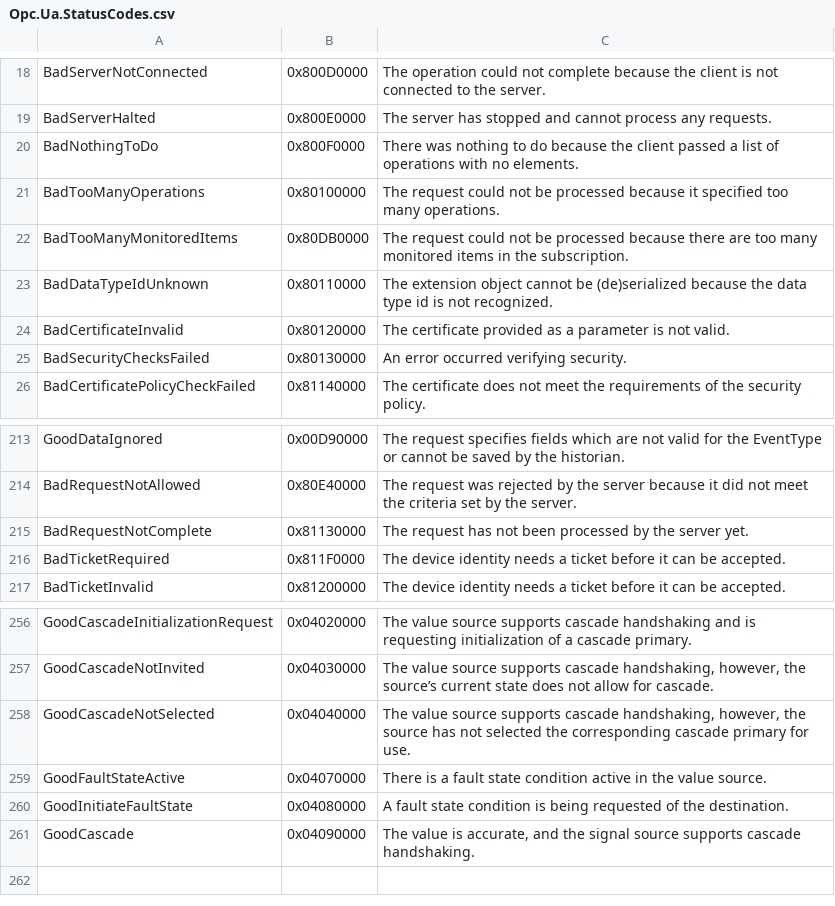
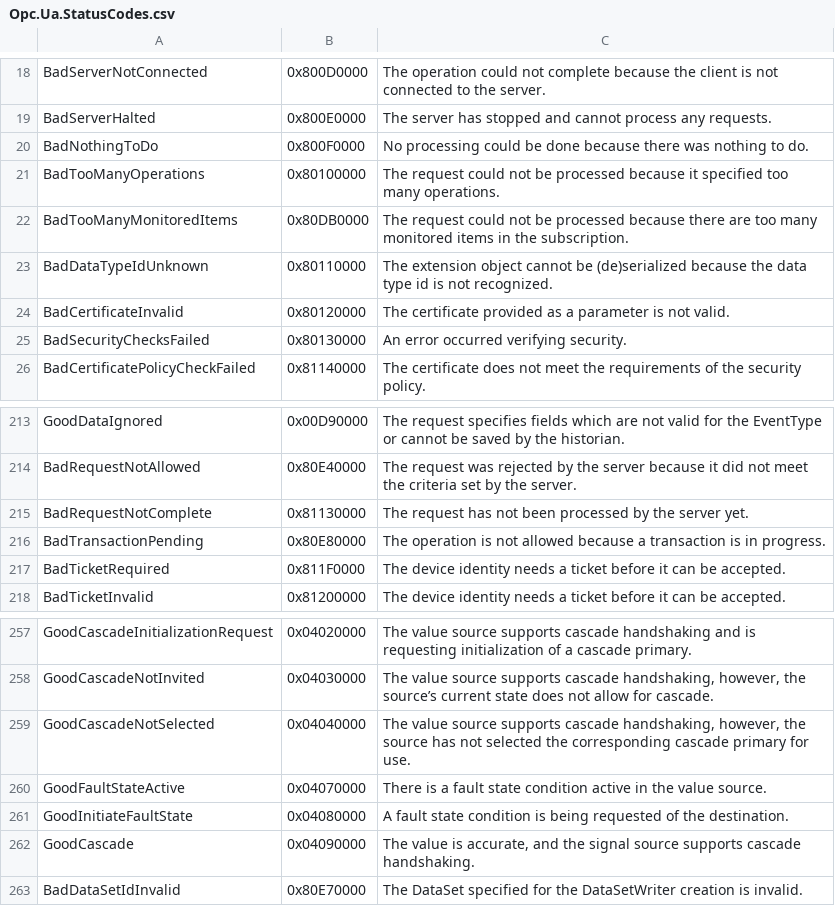
Before and after one commit to OPCFoundation/UA-.NETStandard, a CSV file: Stack/Opc.Ua.Core/Schema/Opc.Ua.StatusCodes.csv, drawn as a sheet; only a part is shown, gaps mark what is left out.

```diff
--- a/Stack/Opc.Ua.Core/Schema/Opc.Ua.StatusCodes.csv
+++ b/Stack/Opc.Ua.Core/Schema/Opc.Ua.StatusCodes.csv
@@ -19,3 +19,3 @@ BadServerNotConnected,0x800D0000,"The operation could not complete because the c
 BadServerHalted,0x800E0000,"The server has stopped and cannot process any requests."
-BadNothingToDo,0x800F0000,"There was nothing to do because the client passed a list of operations with no elements."
+BadNothingToDo,0x800F0000,"No processing could be done because there was nothing to do."
 BadTooManyOperations,0x80100000,"The request could not be processed because it specified too many operations."
@@ -215,2 +215,3 @@ BadRequestNotAllowed,0x80E40000,"The request was rejected by the server because
 BadRequestNotComplete,0x81130000,"The request has not been processed by the server yet."
+BadTransactionPending,0x80E80000,"The operation is not allowed because a transaction is in progress."
 BadTicketRequired,0x811F0000,"The device identity needs a ticket before it can be accepted."
@@ -261 +262,2 @@ GoodInitiateFaultState,0x04080000,"A fault state condition is being requested of
 GoodCascade,0x04090000,"The value is accurate, and the signal source supports cascade handshaking."
+BadDataSetIdInvalid,0x80E70000,"The DataSet specified for the DataSetWriter creation is invalid."
```
Also changed, not shown: 12 other files.
